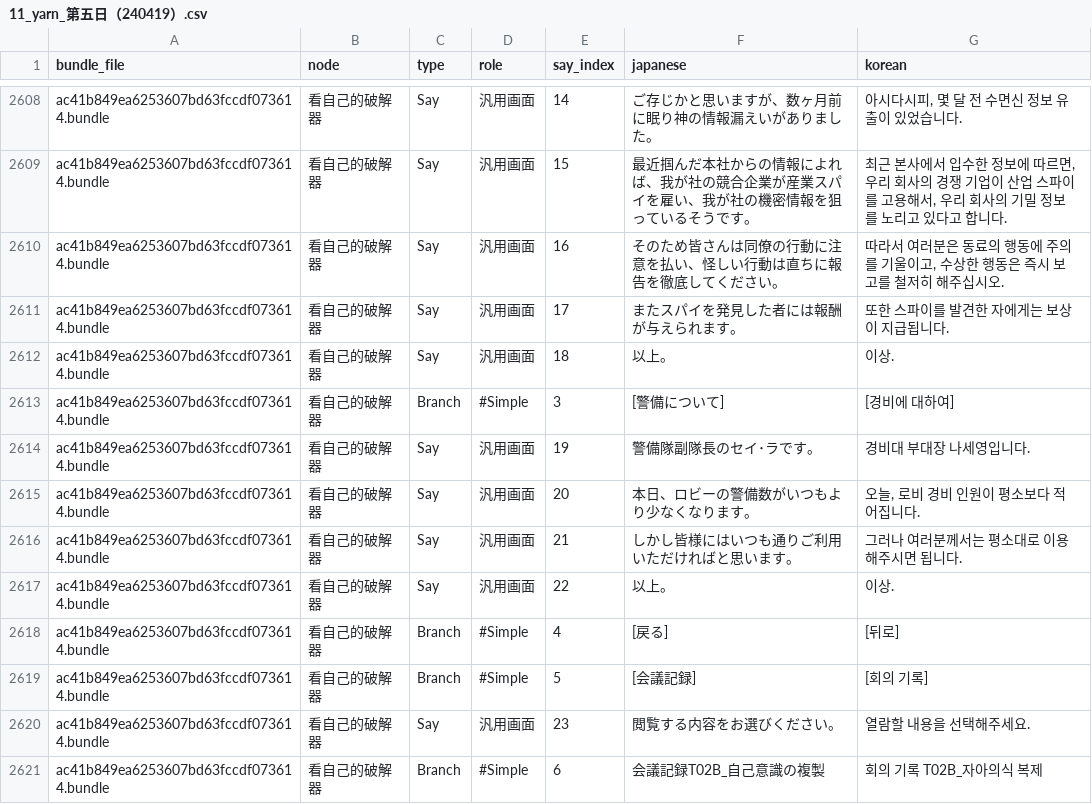
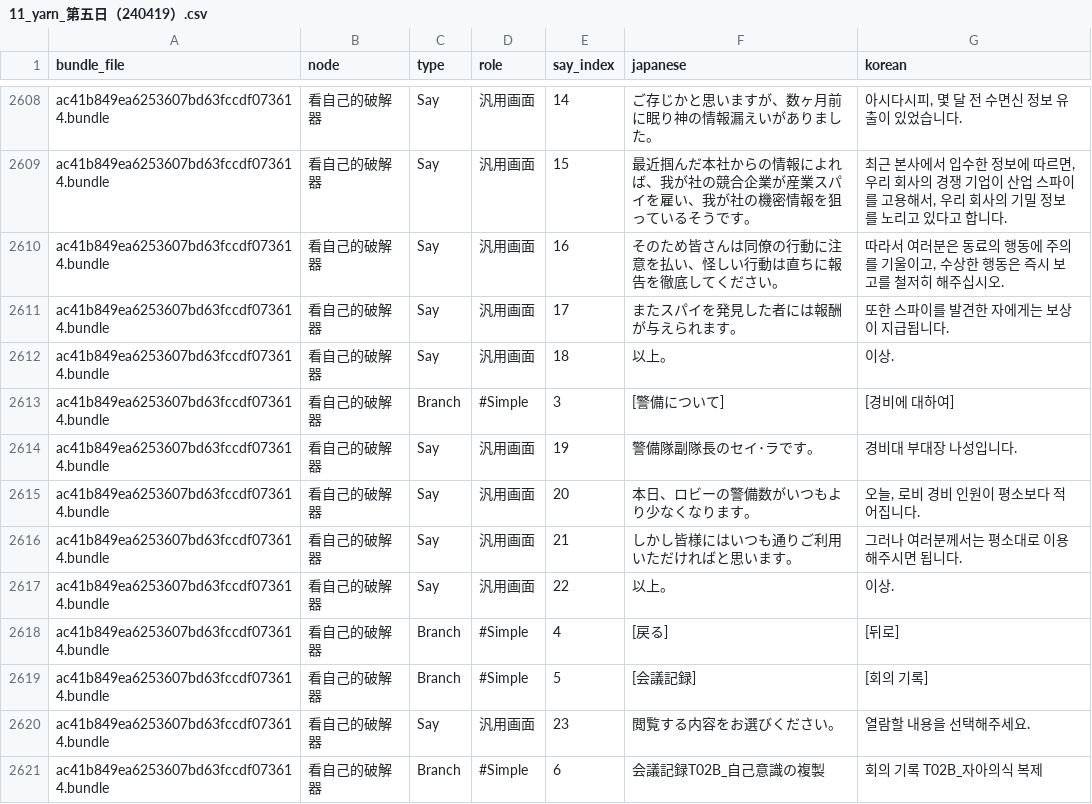
Before and after one commit to scha00/minds-beneath-us-korean, a CSV file: translation/translated/dialogue/11_yarn_第五日（240419）.csv, drawn as a sheet; only a part is shown, gaps mark what is left out.

```diff
--- a/translation/translated/dialogue/11_yarn_第五日（240419）.csv
+++ b/translation/translated/dialogue/11_yarn_第五日（240419）.csv
@@ -2613,3 +2613,3 @@ ac41b849ea6253607bd63fccdf073614.bundle,看自己的破解器,Say,汎用画面,1
 ac41b849ea6253607bd63fccdf073614.bundle,看自己的破解器,Branch,#Simple,3,[警備について],[경비에 대하여]
-ac41b849ea6253607bd63fccdf073614.bundle,看自己的破解器,Say,汎用画面,19,警備隊副隊長のセイ･ラです。,경비대 부대장 나세영입니다.
+ac41b849ea6253607bd63fccdf073614.bundle,看自己的破解器,Say,汎用画面,19,警備隊副隊長のセイ･ラです。,경비대 부대장 나성입니다.
 ac41b849ea6253607bd63fccdf073614.bundle,看自己的破解器,Say,汎用画面,20,本日、ロビーの警備数がいつもより少なくなります。,"오늘, 로비 경비 인원이 평소보다 적어집니다."
```
Also changed, not shown: translation/translated/dialogue/17_yarn_工廠_支線對話（240419）.csv, translation/translated/workbook.csv, 1 other file.
